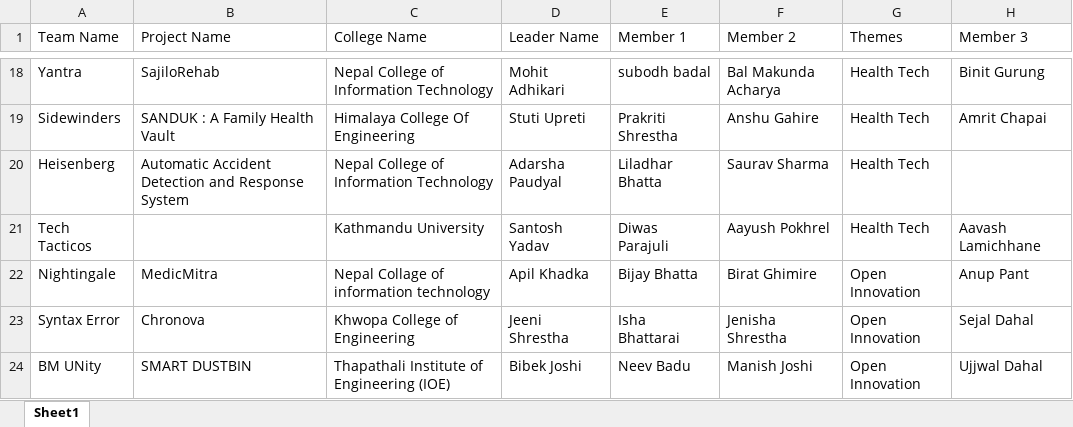
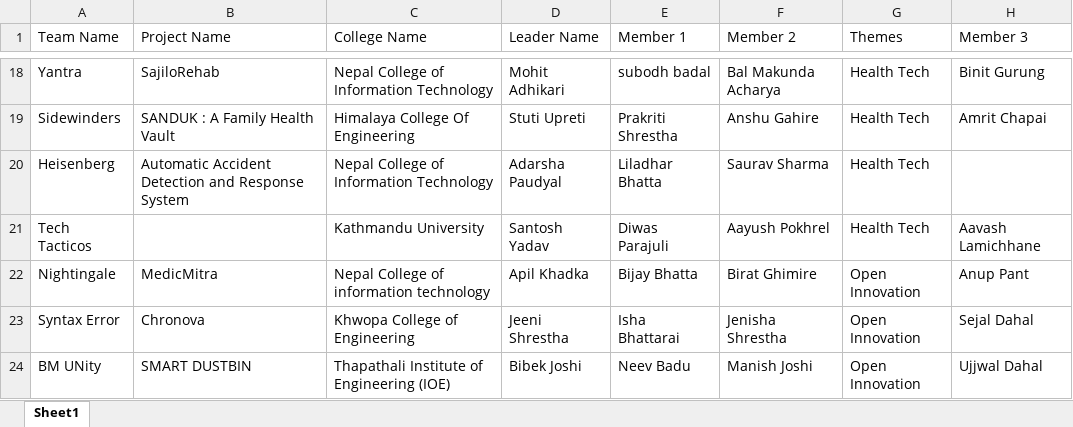
Before and after one commit to prabesh-raj-pant/HackForNepal-Hackthon2025-, an Excel workbook: hackthon/public/teams.xlsx, sheet Sheet1, drawn as a sheet; only a part is shown, gaps mark what is left out; values as stored, in another font and other column widths than the file's, no borders; table styles not drawn; the diff names each change by its address in the sheet, - before the commit and + after, or states it on an @@ line.

Commit message:
college name correction

```diff
--- a/hackthon/public/teams.xlsx (sheet Sheet1)
+++ b/hackthon/public/teams.xlsx (sheet Sheet1)
-C22 (College Name): Nepal Collage of information technology
+C22 (College Name): Nepal College of information technology
```
